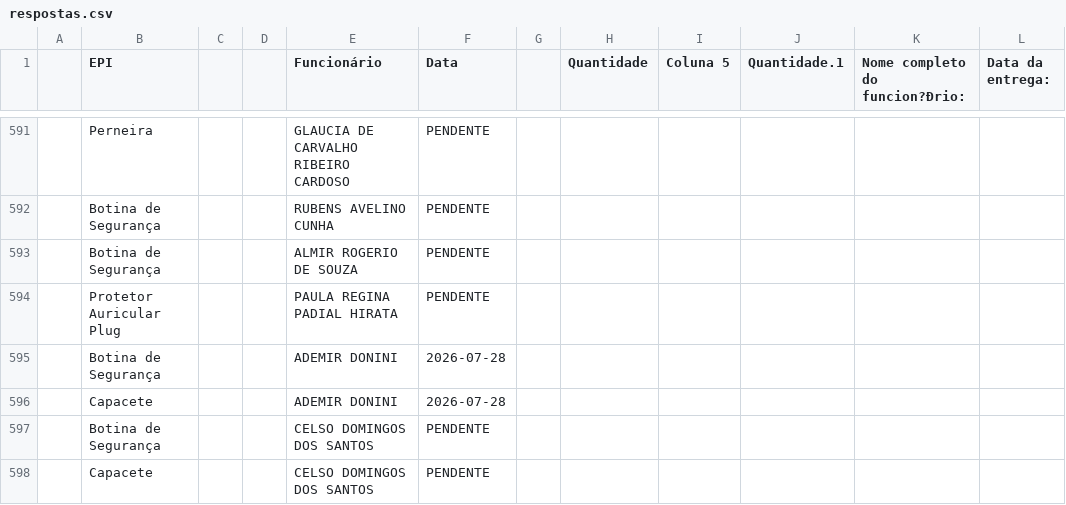
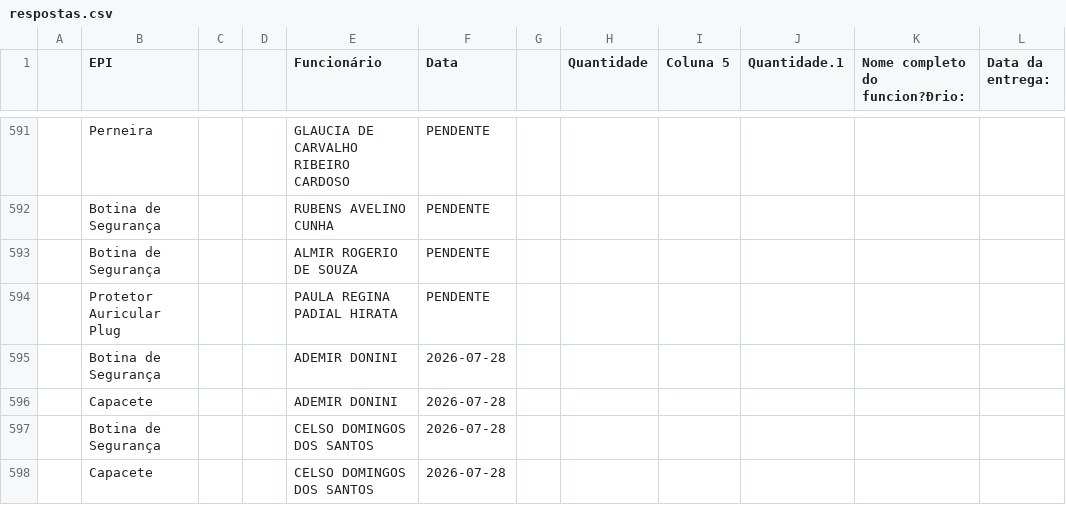
Before and after one commit to semasahst/sistema-epi, a CSV file: respostas.csv, drawn as a sheet; only a part is shown, gaps mark what is left out; the diff names each change by its address in the sheet, - before the commit and + after, or states it on an @@ line.

Commit message:
Baixa em assinaturas pendentes

```diff
--- a/respostas.csv
+++ b/respostas.csv
-F597:F598 (Data): PENDENTE
+F597:F598 (Data): 2026-07-28
```
